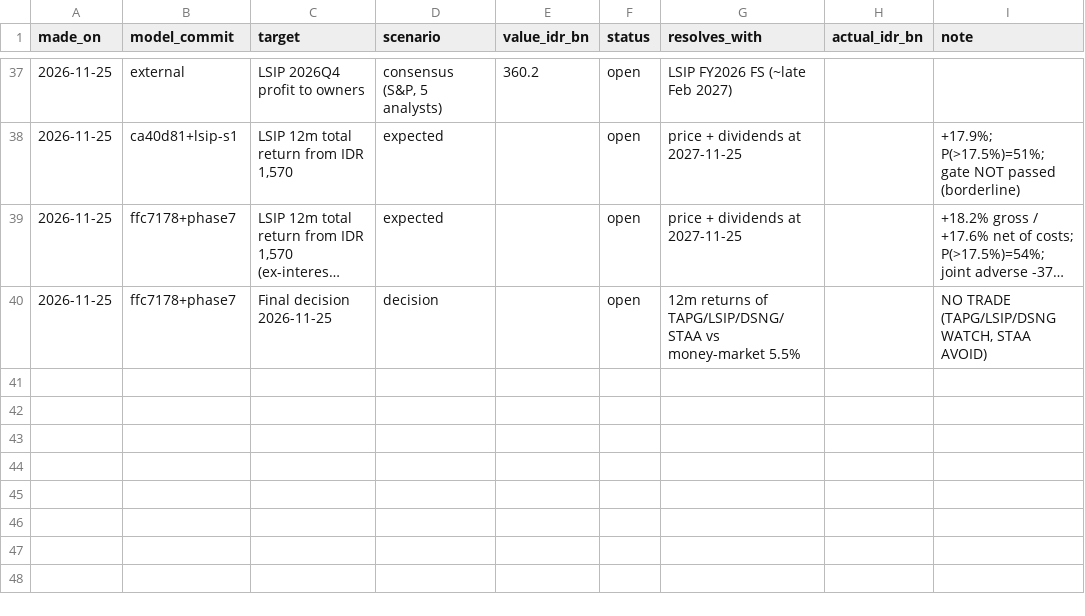
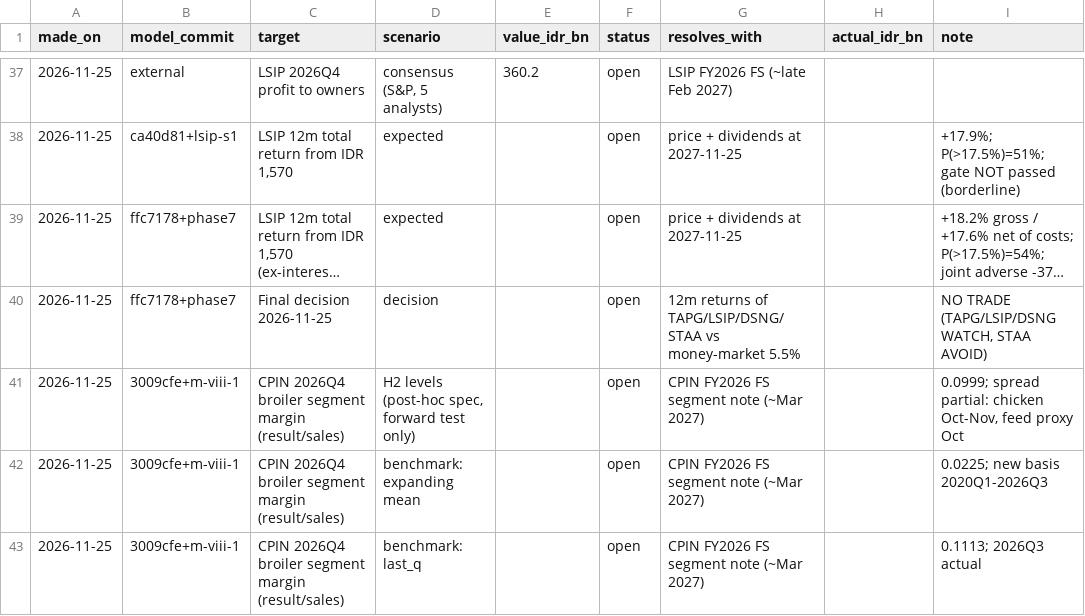
Before and after one commit to hokawagaming-cloud/indonesia-palm-oil-research, a CSV file: data/reference/forecast_journal.csv, drawn as a sheet; only a part is shown, gaps mark what is left out; long unchanged cells end in ….

```diff
--- a/data/reference/forecast_journal.csv
+++ b/data/reference/forecast_journal.csv
@@ -40 +40,4 @@ made_on,model_commit,target,scenario,value_idr_bn,status,resolves_with,actual_id
 2026-11-25,ffc7178+phase7,Final decision 2026-11-25,decision,,open,12m returns of TAPG/LSIP/DSNG/STAA vs money-market 5.5%,,"NO TRADE (TAPG/LSIP/DSNG WATCH, STAA AVOID)"
+2026-11-25,3009cfe+m-viii-1,CPIN 2026Q4 broiler segment margin (result/sales),"H2 levels (post-hoc spec, forward test only)",,open,CPIN FY2026 FS segment note (~Mar 2027),,"0.0999; spread partial: chicken Oct-Nov, feed proxy Oct"
+2026-11-25,3009cfe+m-viii-1,CPIN 2026Q4 broiler segment margin (result/sales),benchmark: expanding mean,,open,CPIN FY2026 FS segment note (~Mar 2027),,0.0225; new basis 2020Q1-2026Q3
+2026-11-25,3009cfe+m-viii-1,CPIN 2026Q4 broiler segment margin (result/sales),benchmark: last_q,,open,CPIN FY2026 FS segment note (~Mar 2027),,0.1113; 2026Q3 actual
```
Also changed, not shown: data/SOURCE_REGISTER.csv, 14 other files.
